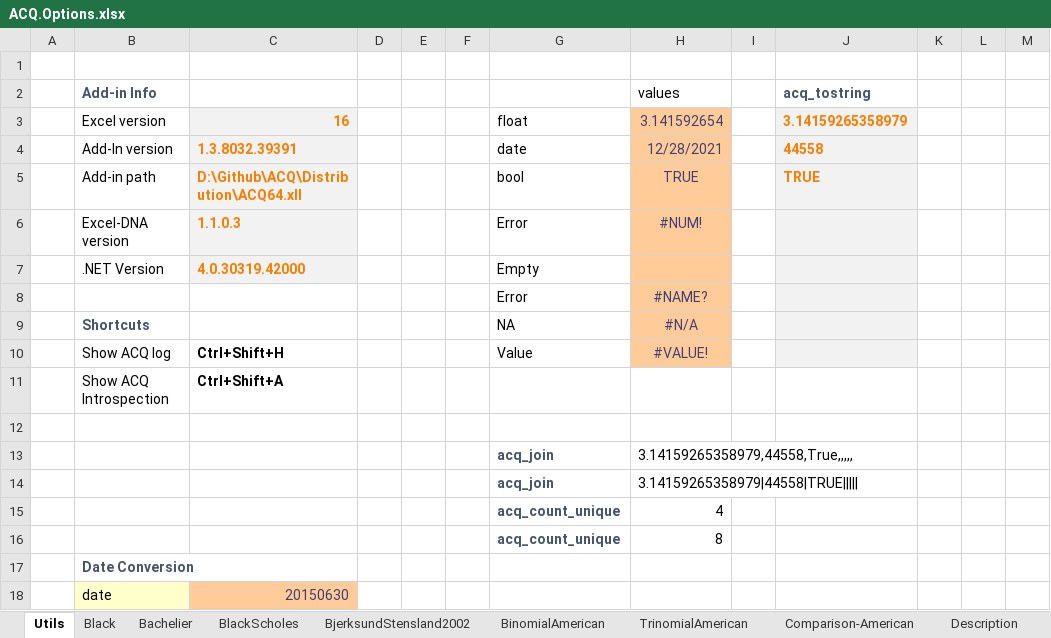
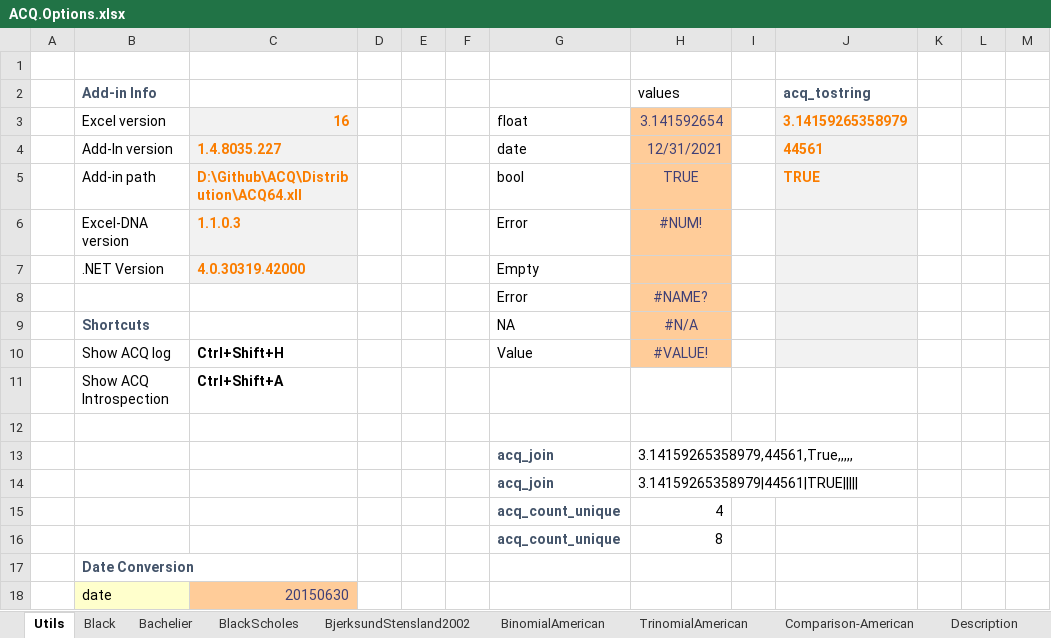
Before and after one commit to ratesquant/ACQ, an Excel workbook: ACQ.Excel/ACQ.Options.xlsx, sheet Utils, drawn as a sheet; only a part is shown; values as stored, in another font and other column widths than the file's, no borders; the diff names each change by its address in the sheet, - before the commit and + after, or states it on an @@ line.

```diff
--- a/ACQ.Excel/ACQ.Options.xlsx (sheet Utils)
+++ b/ACQ.Excel/ACQ.Options.xlsx (sheet Utils)
-C4: 1.3.8032.39391
+C4: 1.4.8035.227
-H4 (values): 12/28/2021
+H4 (values): 12/31/2021
-J4 (acq_tostring): 44558
+J4 (acq_tostring): 44561
-H13 (values): 3.14159265358979,44558,True,,,,,
+H13 (values): 3.14159265358979,44561,True,,,,,
-H14 (values): 3.14159265358979|44558|TRUE|||||
+H14 (values): 3.14159265358979|44561|TRUE|||||
```
Also changed, not shown: Distribution/Examples/ACQ.Options.xlsx, 8 other files.
